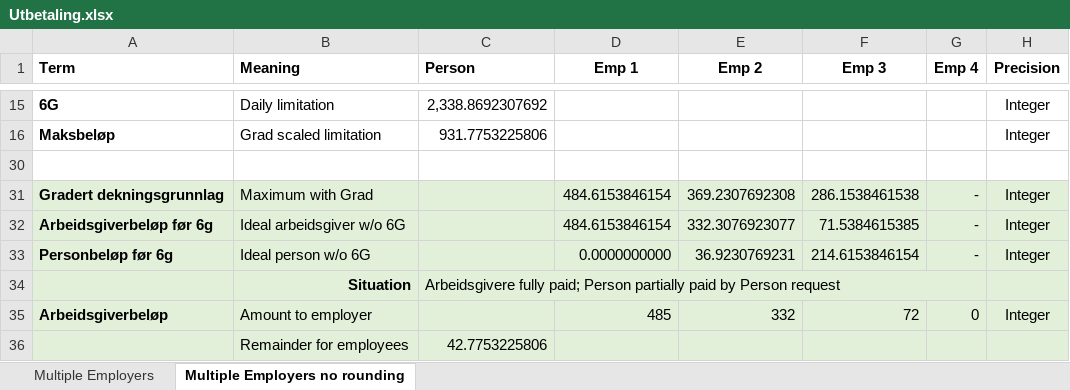
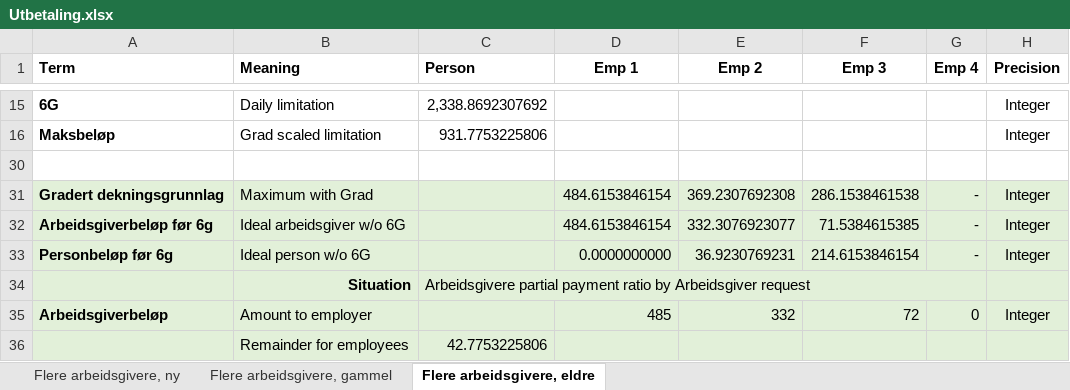
Before and after one commit to navikt/helse-spleis, an Excel workbook: doc/okonomi/Utbetaling.xlsx, sheet Flere arbeidsgivere, eldre, drawn as a sheet; only a part is shown, gaps mark what is left out; values as stored, in another font and other column widths than the file's, no borders; the diff names each change by its address in the sheet, - before the commit and + after, or states it on an @@ line.

```diff
--- a/doc/okonomi/Utbetaling.xlsx (sheet Flere arbeidsgivere, eldre)
+++ b/doc/okonomi/Utbetaling.xlsx (sheet Flere arbeidsgivere, eldre)
-sheet tab: Multiple Employers
+sheet tab: Flere arbeidsgivere, gammel
-sheet tab: Multiple Employers no rounding
+sheet tab: Flere arbeidsgivere, eldre
+sheet tab: Flere arbeidsgivere, ny
-C34 (Person): Arbeidsgivere fully paid; Person partially paid by Person request
+C34 (Person): Arbeidsgivere partial payment ratio by Arbeidsgiver request
```
Also changed, not shown: sheet Flere arbeidsgivere, gammel, hidden cells, 11 other files.
